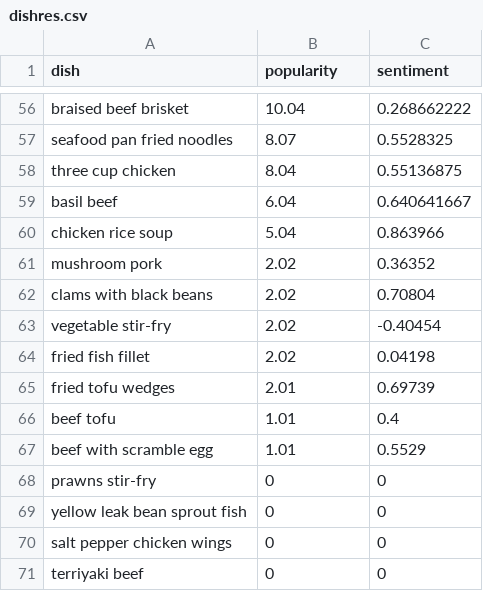
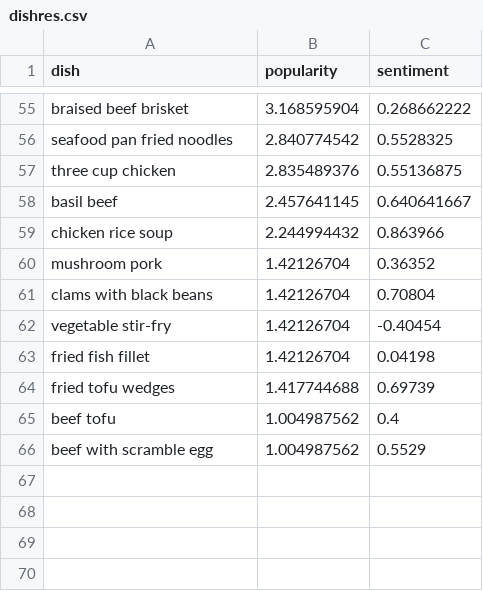
Before and after one commit to ihenria/ihenria.github.io, a CSV file: dishres.csv, drawn as a sheet; only a part is shown, gaps mark what is left out; removed rows and columns are numbered as before the commit, all else as after; the diff covers the shown part only; the diff names each change by its address in the sheet, - before the commit and + after, or states it on an @@ line.

```diff
--- a/dishres.csv
+++ b/dishres.csv
-B55 (popularity): 10.04
+B55 (popularity): 3.168595904
-B56 (popularity): 8.07
+B56 (popularity): 2.840774542
-B57 (popularity): 8.04
+B57 (popularity): 2.835489376
-B58 (popularity): 6.04
+B58 (popularity): 2.457641145
-B59 (popularity): 5.04
+B59 (popularity): 2.244994432
-B60:B63 (popularity): 2.02
+B60:B63 (popularity): 1.42126704
-B64 (popularity): 2.01
+B64 (popularity): 1.417744688
-B65:B66 (popularity): 1.01
+B65:B66 (popularity): 1.004987562
-row 68: prawns stir-fry | 0 | 0
-row 69: yellow leak bean sprout fish | 0 | 0
-row 70: salt pepper chicken wings | 0 | 0
-row 71: terriyaki beef | 0 | 0
```
Also changed, not shown: 1 removed row and 53 edited cells elsewhere in this file, 1 other file.
